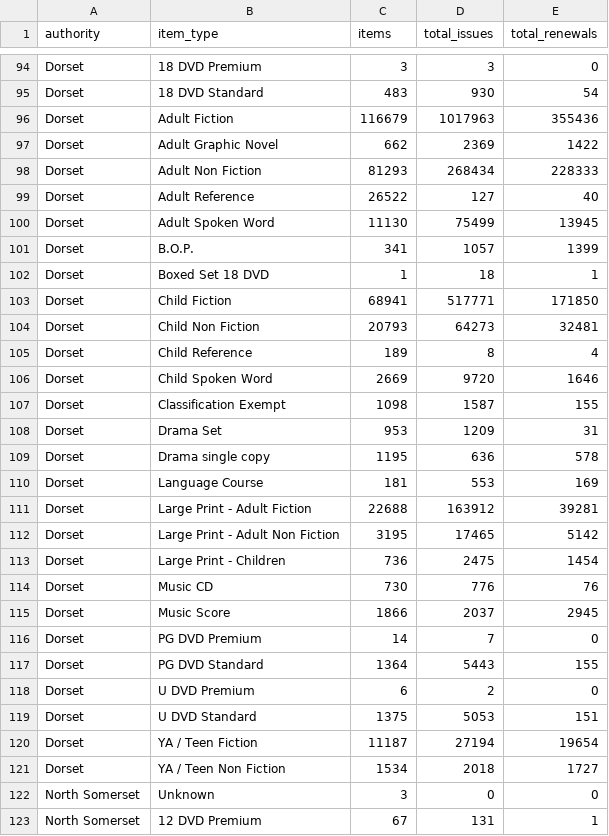
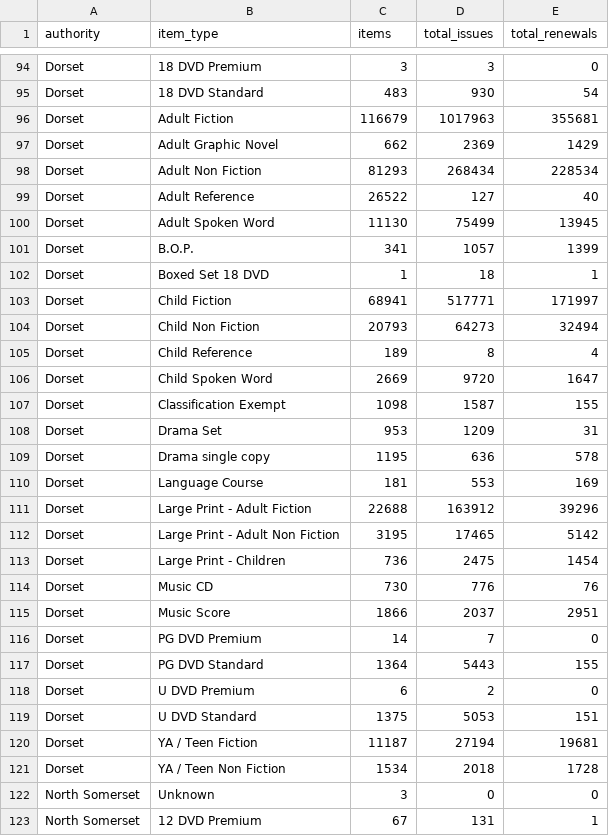
Before and after one commit to LibrariesWest/opendata, a CSV file: catalogue/items_summary.csv, drawn as a sheet; only a part is shown, gaps mark what is left out; the diff covers the shown part only.

```diff
--- a/catalogue/items_summary.csv
+++ b/catalogue/items_summary.csv
@@ -95,5 +95,5 @@ Dorset,18 DVD Premium,3,3,0
 Dorset,18 DVD Standard,483,930,54
-Dorset,Adult Fiction,116679,1017963,355436
-Dorset,Adult Graphic Novel,662,2369,1422
-Dorset,Adult Non Fiction,81293,268434,228333
+Dorset,Adult Fiction,116679,1017963,355681
+Dorset,Adult Graphic Novel,662,2369,1429
+Dorset,Adult Non Fiction,81293,268434,228534
 Dorset,Adult Reference,26522,127,40
@@ -102,6 +102,6 @@ Dorset,B.O.P.,341,1057,1399
 Dorset,Boxed Set 18 DVD,1,18,1
-Dorset,Child Fiction,68941,517771,171850
-Dorset,Child Non Fiction,20793,64273,32481
+Dorset,Child Fiction,68941,517771,171997
+Dorset,Child Non Fiction,20793,64273,32494
 Dorset,Child Reference,189,8,4
-Dorset,Child Spoken Word,2669,9720,1646
+Dorset,Child Spoken Word,2669,9720,1647
 Dorset,Classification Exempt,1098,1587,155
@@ -110,3 +110,3 @@ Dorset,Drama single copy,1195,636,578
 Dorset,Language Course,181,553,169
-Dorset,Large Print - Adult Fiction,22688,163912,39281
+Dorset,Large Print - Adult Fiction,22688,163912,39296
 Dorset,Large Print - Adult Non Fiction,3195,17465,5142
@@ -114,3 +114,3 @@ Dorset,Large Print - Children,736,2475,1454
 Dorset,Music CD,730,776,76
-Dorset,Music Score,1866,2037,2945
+Dorset,Music Score,1866,2037,2951
 Dorset,PG DVD Premium,14,7,0
@@ -119,4 +119,4 @@ Dorset,U  DVD Premium,6,2,0
 Dorset,U DVD Standard,1375,5053,151
-Dorset,YA / Teen Fiction,11187,27194,19654
-Dorset,YA / Teen Non Fiction,1534,2018,1727
+Dorset,YA / Teen Fiction,11187,27194,19681
+Dorset,YA / Teen Non Fiction,1534,2018,1728
 North Somerset,Unknown,3,0,0
```
Also changed, not shown: 105 edited cells elsewhere in this file.
